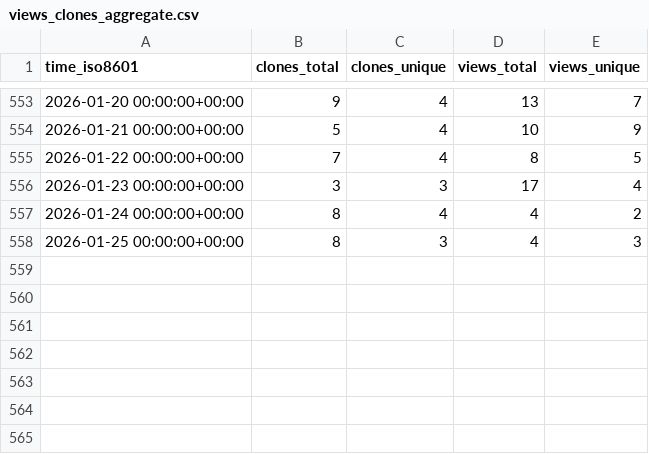
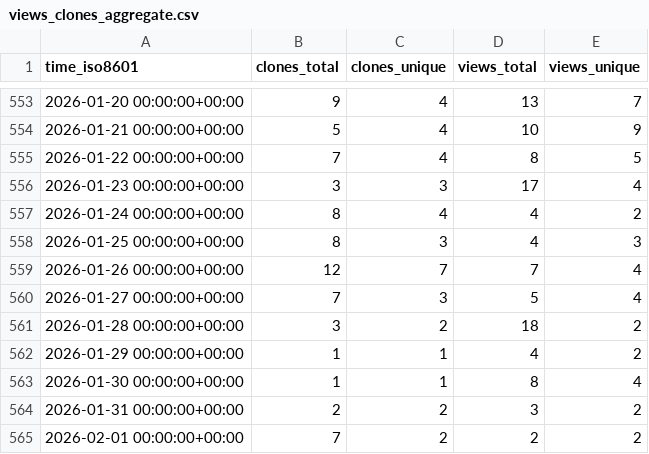
Before and after one commit to csyhuang/hn2016_falwa, a CSV file: csyhuang/hn2016_falwa/ghrs-data/views_clones_aggregate.csv, drawn as a sheet; only a part is shown, gaps mark what is left out; the diff names each change by its address in the sheet, - before the commit and + after, or states it on an @@ line.

```diff
--- a/csyhuang/hn2016_falwa/ghrs-data/views_clones_aggregate.csv
+++ b/csyhuang/hn2016_falwa/ghrs-data/views_clones_aggregate.csv
+row 559: 2026-01-26 00:00:00+00:00 | 12 | 7 | 7 | 4
+row 560: 2026-01-27 00:00:00+00:00 | 7 | 3 | 5 | 4
+row 561: 2026-01-28 00:00:00+00:00 | 3 | 2 | 18 | 2
+row 562: 2026-01-29 00:00:00+00:00 | 1 | 1 | 4 | 2
+row 563: 2026-01-30 00:00:00+00:00 | 1 | 1 | 8 | 4
+row 564: 2026-01-31 00:00:00+00:00 | 2 | 2 | 3 | 2
+row 565: 2026-02-01 00:00:00+00:00 | 7 | 2 | 2 | 2
```
Also changed, not shown: 1 other file.
